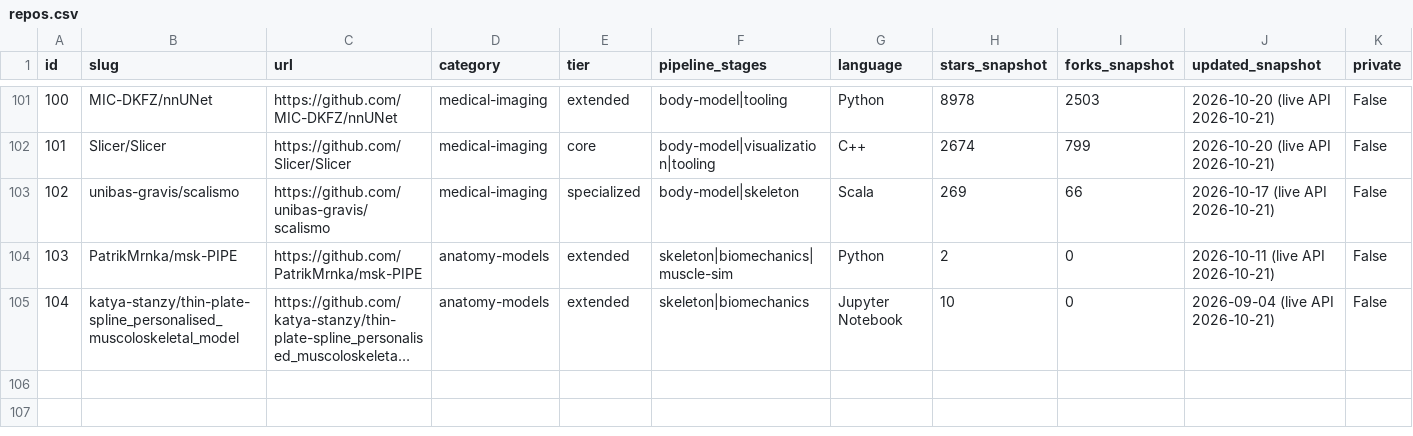
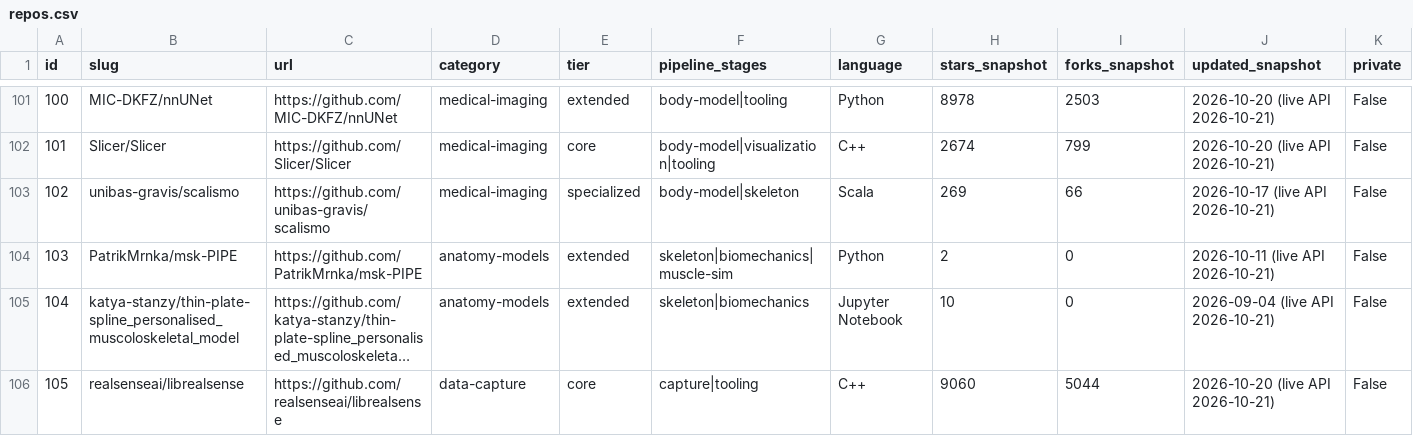
Before and after one commit to HarmannBitte/rehab-agent, a CSV file: catalog/repos.csv, drawn as a sheet; only a part is shown, gaps mark what is left out; long unchanged cells end in …; rows hold the shown columns only; the diff names each change by its address in the sheet, - before the commit and + after, or states it on an @@ line.

```diff
--- a/catalog/repos.csv
+++ b/catalog/repos.csv
+row 106: 105 | realsenseai/librealsense | https://github.com/realsenseai/librealsense | data-capture | core | capture|tooling | C++ | 9060 | 5044 | 2026-10-20 (live API 2026-10-21) | False
```
Also changed, not shown: 6 other files.
